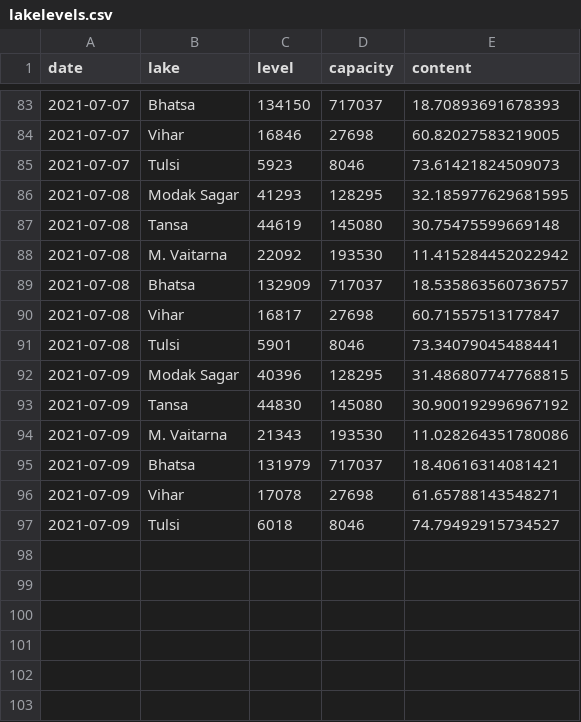
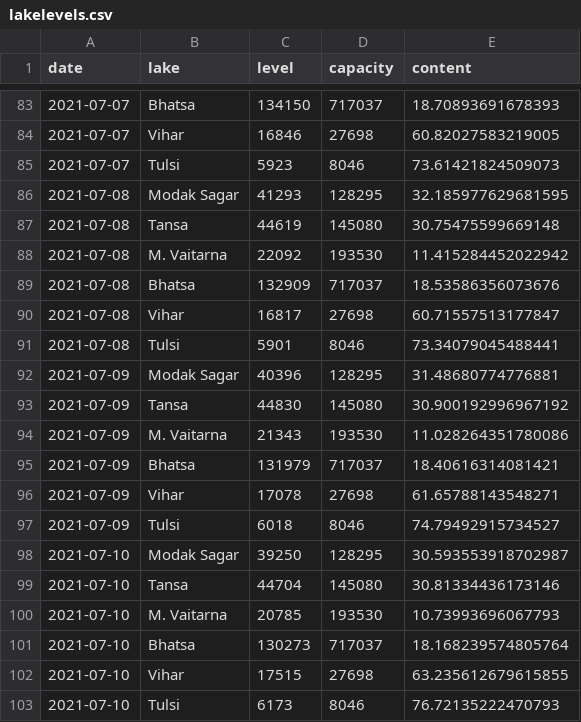
Before and after one commit to kaustuvchatterjee/lakes, a CSV file: lakelevels.csv, drawn as a sheet; only a part is shown, gaps mark what is left out.

```diff
--- a/lakelevels.csv
+++ b/lakelevels.csv
@@ -88,6 +88,6 @@ date,lake,level,capacity,content
 2021-07-08,M. Vaitarna,22092,193530,11.415284452022942
-2021-07-08,Bhatsa,132909,717037,18.535863560736757
+2021-07-08,Bhatsa,132909,717037,18.53586356073676
 2021-07-08,Vihar,16817,27698,60.71557513177847
 2021-07-08,Tulsi,5901,8046,73.34079045488441
-2021-07-09,Modak Sagar,40396,128295,31.486807747768815
+2021-07-09,Modak Sagar,40396,128295,31.48680774776881
 2021-07-09,Tansa,44830,145080,30.900192996967192
@@ -97 +97,7 @@ date,lake,level,capacity,content
 2021-07-09,Tulsi,6018,8046,74.79492915734527
+2021-07-10,Modak Sagar,39250,128295,30.593553918702987
+2021-07-10,Tansa,44704,145080,30.81334436173146
+2021-07-10,M. Vaitarna,20785,193530,10.73993696067793
+2021-07-10,Bhatsa,130273,717037,18.168239574805764
+2021-07-10,Vihar,17515,27698,63.235612679615855
+2021-07-10,Tulsi,6173,8046,76.72135222470793
```
